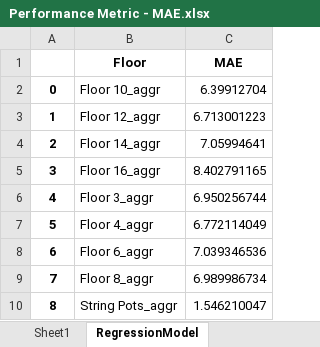
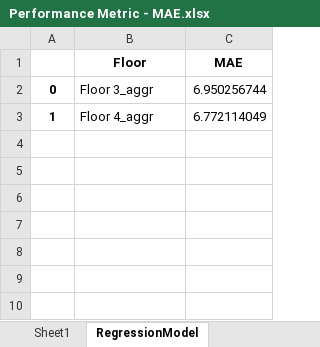
Before and after one commit to SusBioRes-UBC/StructPerformBrockComm, an Excel workbook: Darts/Performance Metric - MAE.xlsx, sheet RegressionModel, drawn as a sheet; values as stored, in another font and other column widths than the file's, no borders; removed rows and columns are numbered as before the commit, all else as after; the diff names each change by its address in the sheet, - before the commit and + after, or states it on an @@ line.

```diff
--- a/Darts/Performance Metric - MAE.xlsx (sheet RegressionModel)
+++ b/Darts/Performance Metric - MAE.xlsx (sheet RegressionModel)
-row 2: 0 | Floor 10_aggr | 6.39912704
-row 3: 1 | Floor 12_aggr | 6.713001223
-row 4: 2 | Floor 14_aggr | 7.05994641
-row 5: 3 | Floor 16_aggr | 8.402791165
-A2: 4
+A2: 0
-A3: 5
+A3: 1
-row 8: 6 | Floor 6_aggr | 7.039346536
-row 9: 7 | Floor 8_aggr | 6.989986734
-row 10: 8 | String Pots_aggr | 1.546210047
```
Also changed, not shown: Darts/output.xlsx, 7 other files.
